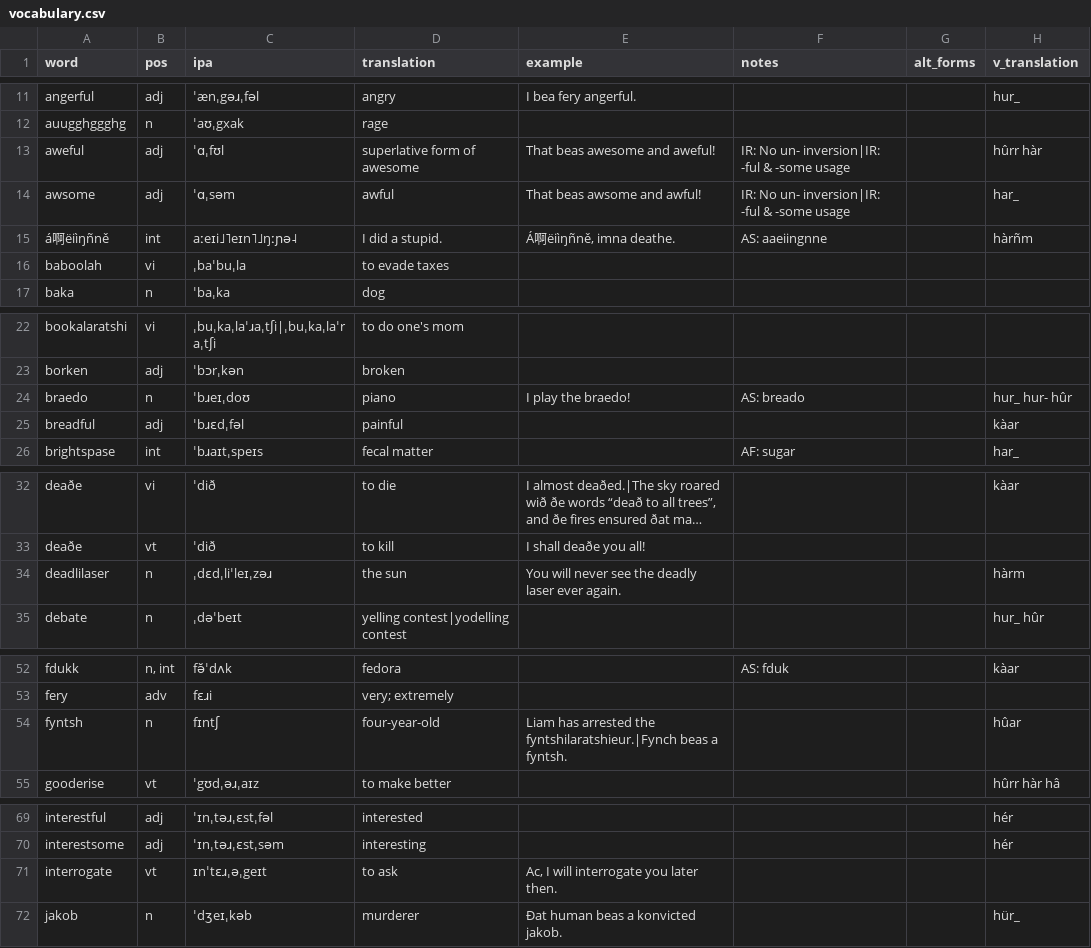
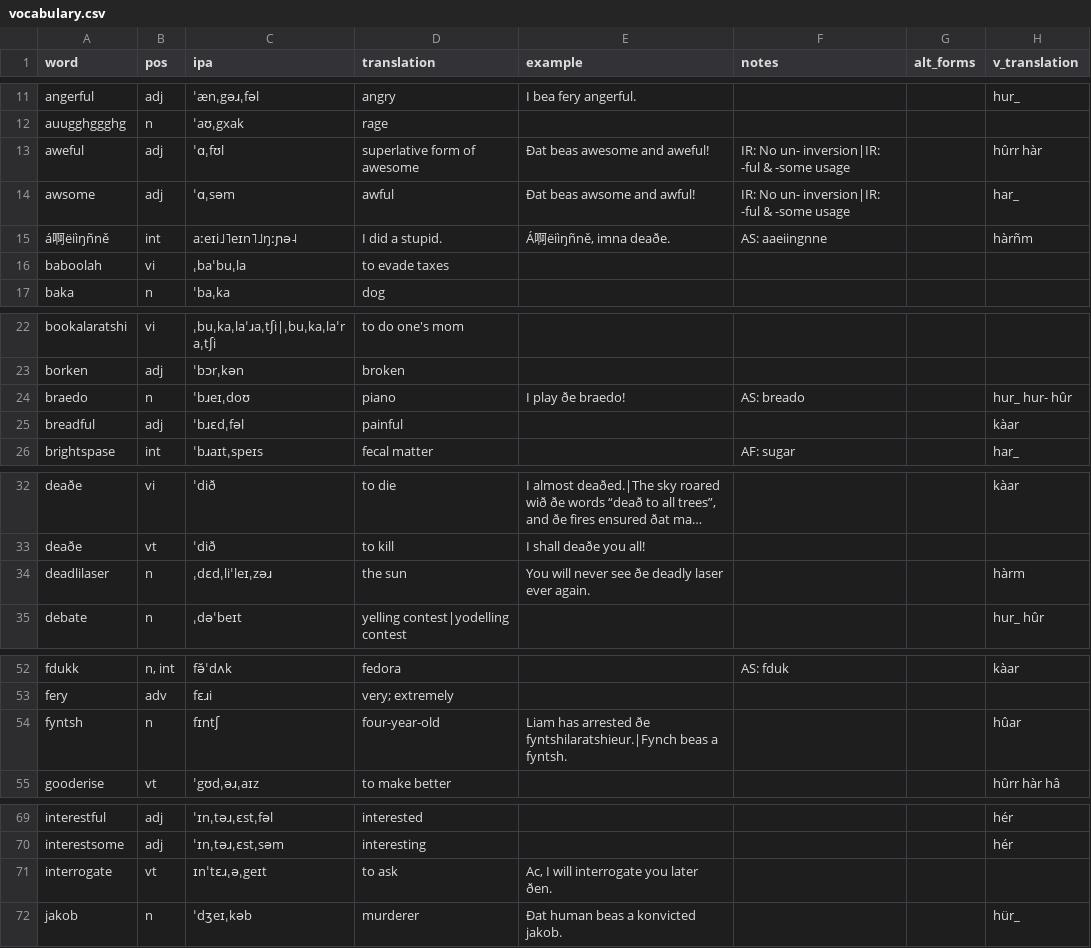
Before and after one commit to SeriousGuy888/Billzonian, a CSV file: vocabulary.csv, drawn as a sheet; only a part is shown, gaps mark what is left out; long unchanged cells end in …; the diff covers the shown part only; the diff names each change by its address in the sheet, - before the commit and + after, or states it on an @@ line.

Commit message:
replased th with ð in examples kolumn

```diff
--- a/vocabulary.csv
+++ b/vocabulary.csv
-E13 (example): That beas awesome and aweful!
+E13 (example): Ðat beas awesome and aweful!
-E14 (example): That beas awsome and awful!
+E14 (example): Ðat beas awsome and awful!
-E15 (example): Á啊ëiìŋñně, imna deathe.
+E15 (example): Á啊ëiìŋñně, imna deaðe.
-E24 (example): I play the braedo!
+E24 (example): I play ðe braedo!
-E34 (example): …never see the deadly laser…
+E34 (example): …never see ðe deadly laser…
-E54 (example): …has arrested the fyntshilaratshieur.|Fynch beas…
+E54 (example): …has arrested ðe fyntshilaratshieur.|Fynch beas…
-E71 (example): Ac, I will interrogate you later then.
+E71 (example): Ac, I will interrogate you later ðen.
```
Also changed, not shown: 2 edited cells elsewhere in this file.
